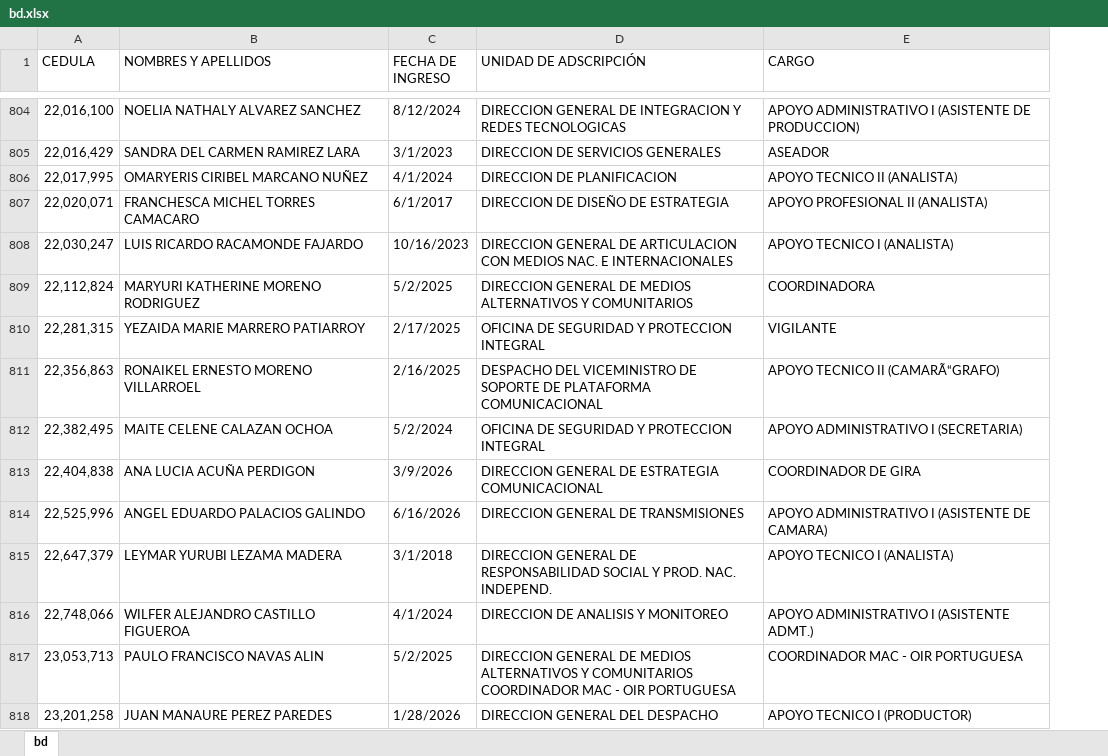
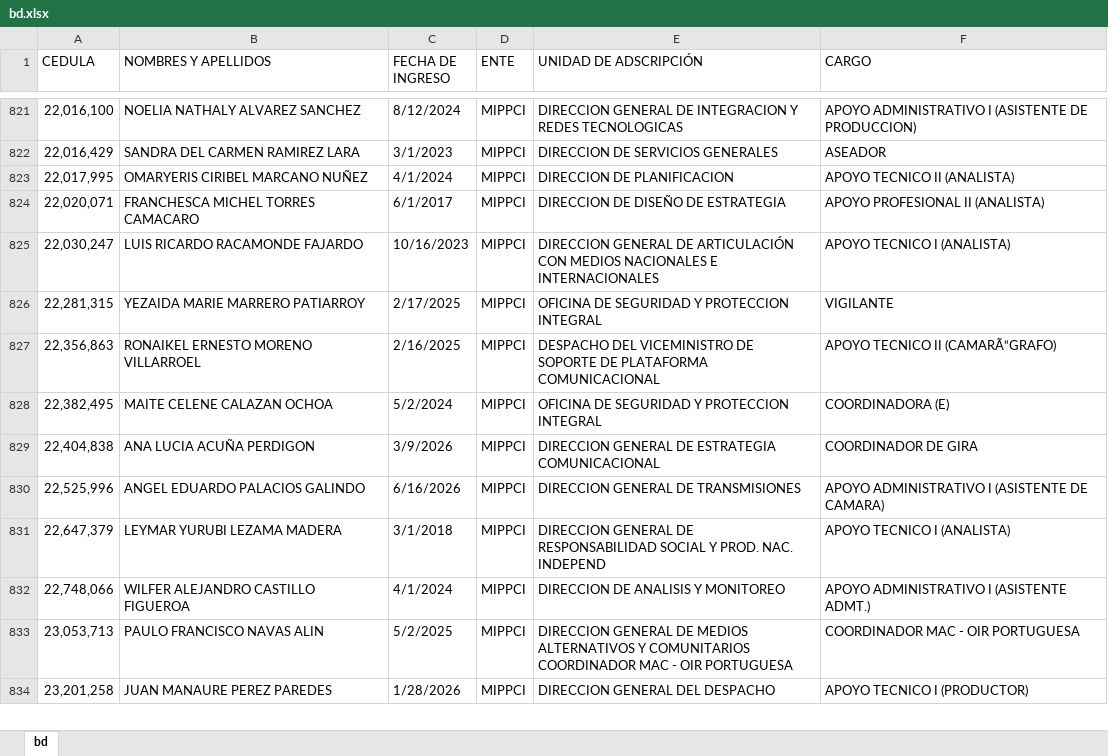
Before and after one commit to cazadorccs/sgbt, an Excel workbook: bd.xlsx, sheet bd, drawn as a sheet; only a part is shown, gaps mark what is left out; values as stored, in another font and other column widths than the file's, no cell formats; conditional formats not drawn; removed rows and columns are numbered as before the commit, all else as after; the diff covers the shown part only; the diff names each change by its address in the sheet, - before the commit and + after, or states it on an @@ line.

Commit message:
feat(payroll): agregar columna ente, sincronizar nomina desde bd.xlsx y activar filtro anti-duplicidad

```diff
--- a/bd.xlsx (sheet bd)
+++ b/bd.xlsx (sheet bd)
+column D (ENTE), rows 821-834: all MIPPCI
-E825 (UNIDAD DE ADSCRIPCIÓN): …GENERAL DE ARTICULACION CON MEDIOS NAC. E INTERNACIONALES
+E825 (UNIDAD DE ADSCRIPCIÓN): …GENERAL DE ARTICULACIÓN CON MEDIOS NACIONALES E INTERNACIONALES
-row 809: 22,112,824 | MARYURI KATHERINE MORENO RODRIGUEZ | 5/2/2025 | DIRECCION GENERAL DE MEDIOS ALTERNATIVOS Y COMUNITARIOS | COORDINADORA
-F828 (CARGO): APOYO ADMINISTRATIVO I (SECRETARIA)
+F828 (CARGO): COORDINADORA (E)
-E831 (UNIDAD DE ADSCRIPCIÓN): …PROD. NAC. INDEPEND.
+E831 (UNIDAD DE ADSCRIPCIÓN): …PROD. NAC. INDEPEND
```
Also changed, not shown: 36 added rows, 71 removed rows and 120 edited cells elsewhere in this sheet, cell formats, hidden cells, 13 other files.
